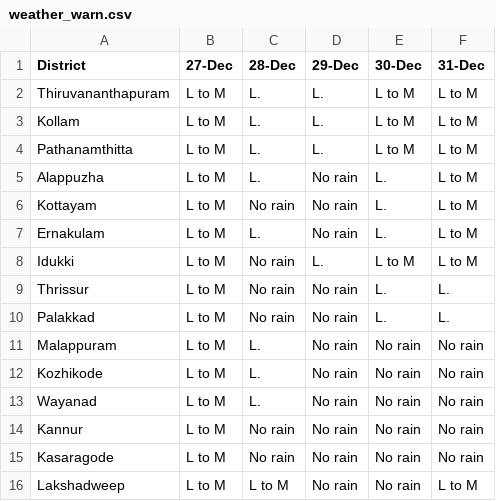
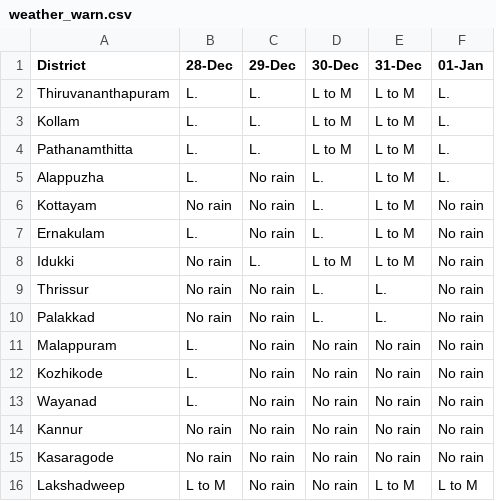
Before and after one commit to arungop/kerala-weather-collector, a CSV file: data/weather_warn.csv, drawn as a sheet; removed rows and columns are numbered as before the commit, all else as after; the diff names each change by its address in the sheet, - before the commit and + after, or states it on an @@ line.

```diff
--- a/data/weather_warn.csv
+++ b/data/weather_warn.csv
-column B (27-Dec), rows 2-16: all L to M
+column F (01-Jan), rows 2-16: L. | L. | L. | L. | No rain | No rain | No rain | No rain | No rain | No rain | No rain | No rain | No rain | No rain | L to M
```
Also changed, not shown: docs/data/weather_warn.csv, 1 other file.
